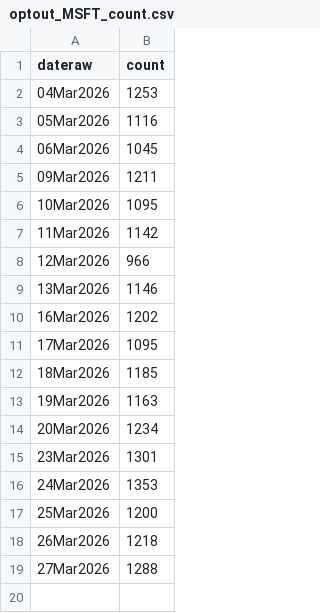
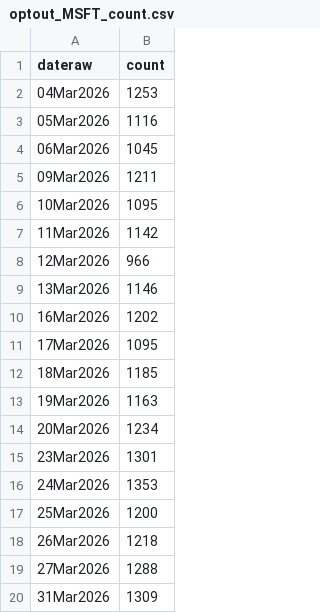
Before and after one commit to cooper-kerr/financial-bubble-detection-dashboard, a CSV file: data/csv/optout_MSFT_count.csv, drawn as a sheet; the diff names each change by its address in the sheet, - before the commit and + after, or states it on an @@ line.

```diff
--- a/data/csv/optout_MSFT_count.csv
+++ b/data/csv/optout_MSFT_count.csv
+row 20: 31Mar2026 | 1309
```
Also changed, not shown: data/csv/optout_AAPL_count.csv, data/csv/optout_META_count.csv, 46 other files.
